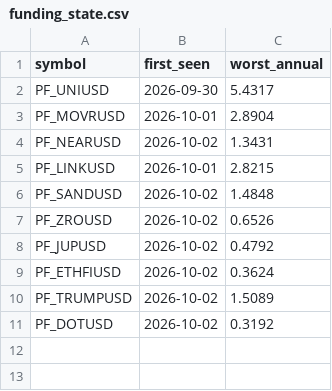
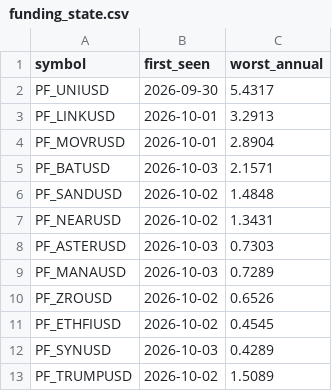
Before and after one commit to Li7wak865/pond-scanner, a CSV file: funding_state.csv, drawn as a sheet.

```diff
--- a/funding_state.csv
+++ b/funding_state.csv
@@ -2,10 +2,12 @@ symbol,first_seen,worst_annual
 PF_UNIUSD,2026-09-30,5.4317
+PF_LINKUSD,2026-10-01,3.2913
 PF_MOVRUSD,2026-10-01,2.8904
+PF_BATUSD,2026-10-03,2.1571
+PF_SANDUSD,2026-10-02,1.4848
 PF_NEARUSD,2026-10-02,1.3431
-PF_LINKUSD,2026-10-01,2.8215
-PF_SANDUSD,2026-10-02,1.4848
+PF_ASTERUSD,2026-10-03,0.7303
+PF_MANAUSD,2026-10-03,0.7289
 PF_ZROUSD,2026-10-02,0.6526
-PF_JUPUSD,2026-10-02,0.4792
-PF_ETHFIUSD,2026-10-02,0.3624
+PF_ETHFIUSD,2026-10-02,0.4545
+PF_SYNUSD,2026-10-03,0.4289
 PF_TRUMPUSD,2026-10-02,1.5089
-PF_DOTUSD,2026-10-02,0.3192
```
Also changed, not shown: history.csv, 1 other file.
